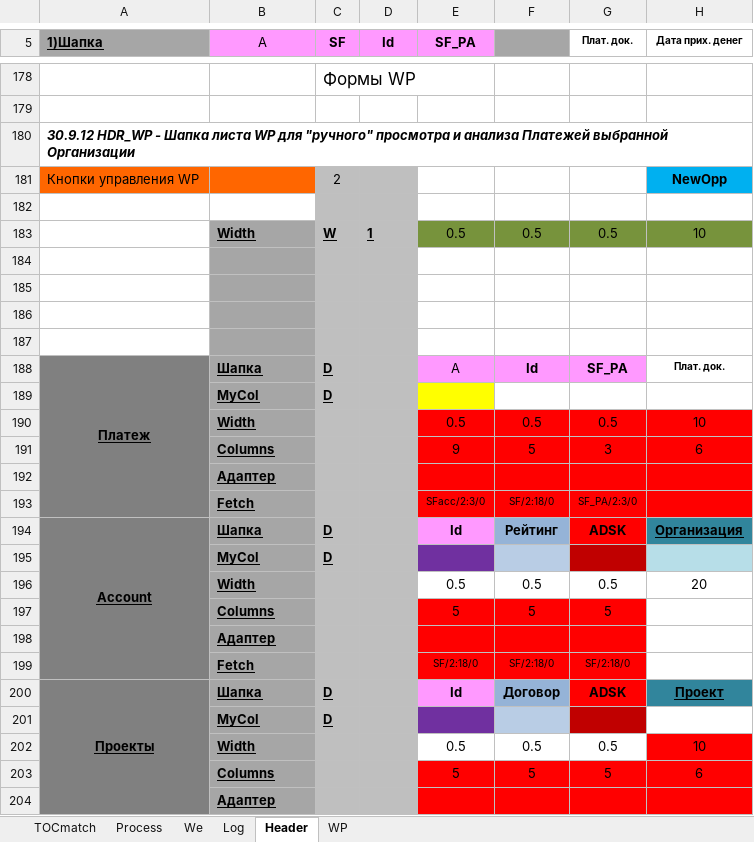
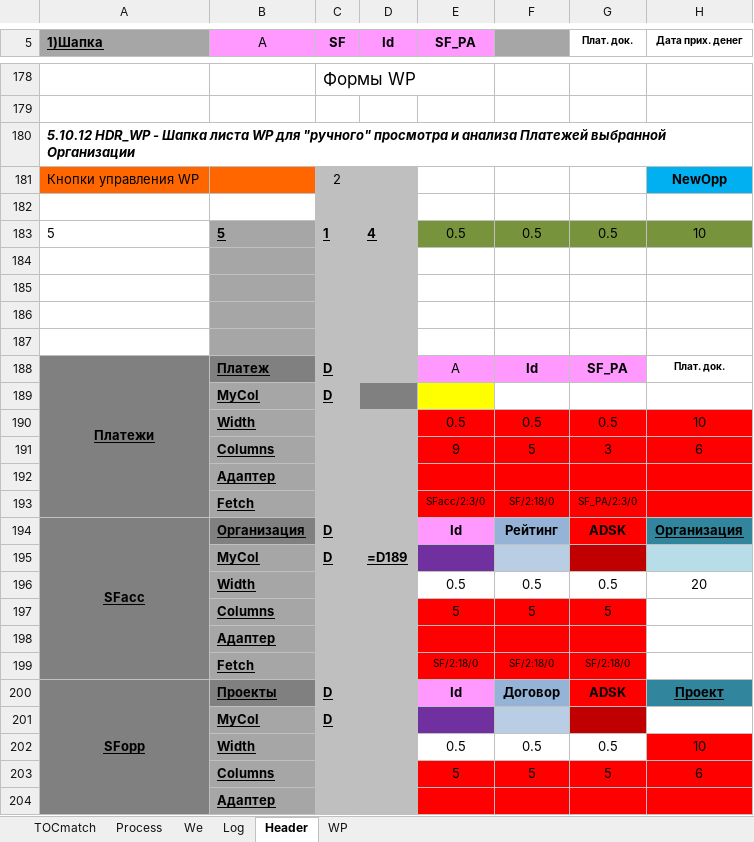
Before and after one commit to PavelKhrapkin/match, an Excel workbook: match2.0/match.xlsm, sheet Header, drawn as a sheet; only a part is shown, gaps mark what is left out; values as stored, in another font and other column widths than the file's, no borders; charts and pictures and conditional formats not drawn; the diff names each change by its address in the sheet, - before the commit and + after, or states it on an @@ line.

```diff
--- a/match2.0/match.xlsm (sheet Header)
+++ b/match2.0/match.xlsm (sheet Header)
-A180 (1)Шапка): 30.9.12 HDR_WP -…
+A180 (1)Шапка): 5.10.12 HDR_WP -…
-A183 (1)Шапка): (empty)
+A183 (1)Шапка): 5
-B183 (A): Width
+B183 (A): 5
-C183 (SF): W
+C183 (SF): 1
-D183 (Id): 1
+D183 (Id): 4
-A188 (1)Шапка): Платеж
+A188 (1)Шапка): Платежи
-B188 (A): Шапка
+B188 (A): Платеж
-B188 fill: #A6A6A6
+B188 fill: #808080
-D189 fill: #BFBFBF
+D189 fill: #808080
-A194 (1)Шапка): Account
+A194 (1)Шапка): SFacc
-B194 (A): Шапка
+B194 (A): Организация
-B194 fill: #A6A6A6
+B194 fill: #808080
-D195 (Id): (empty)
+D195 (Id): =D189
-A200 (1)Шапка): Проекты
+A200 (1)Шапка): SFopp
-B200 (A): Шапка
+B200 (A): Проекты
-B200 fill: #A6A6A6
+B200 fill: #808080
```
Also changed, not shown: sheet Process, sheet WP, sheet TOCmatch, sheet Log.
